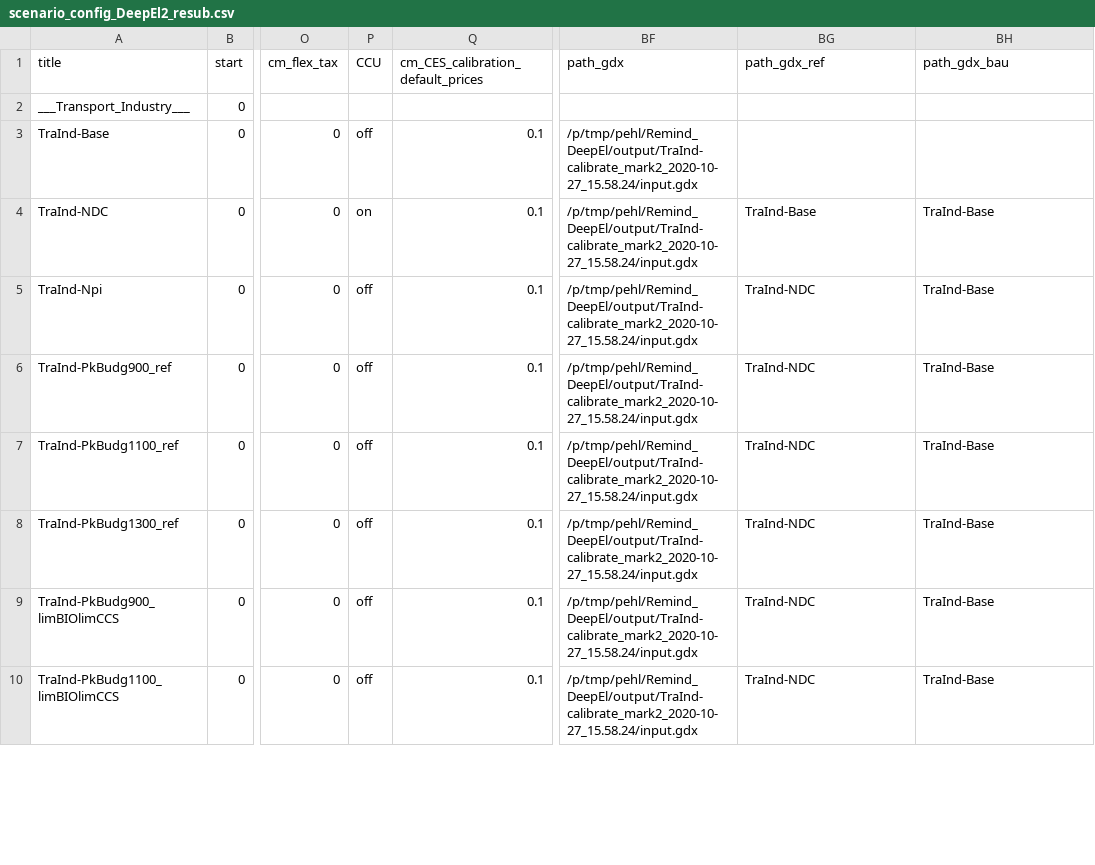
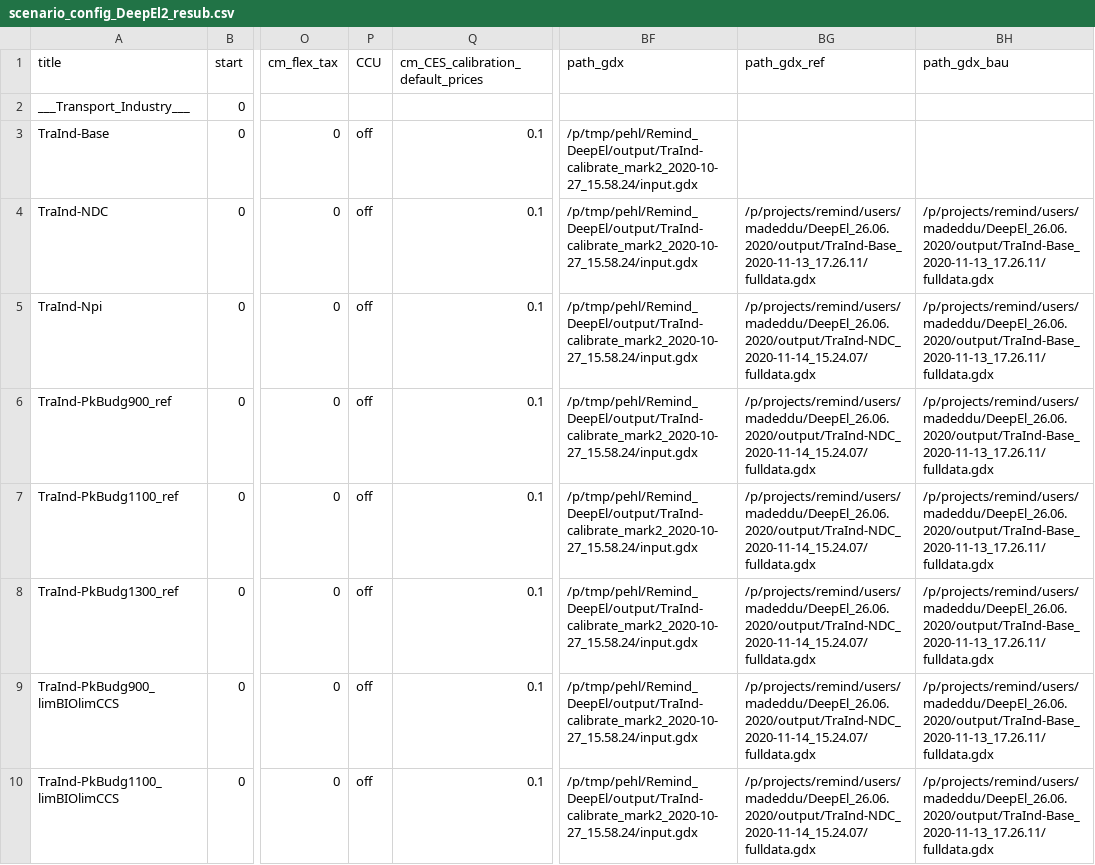
Before and after one commit to remindmodel/remind, a CSV file: config/scenario_config_DeepEl2_resub.csv, drawn as a sheet; only a part is shown, gaps mark what is left out; the diff covers the shown part only; the diff names each change by its address in the sheet, - before the commit and + after, or states it on an @@ line.

Commit message:
updated config file for DeepEl2_resub

```diff
--- a/config/scenario_config_DeepEl2_resub.csv
+++ b/config/scenario_config_DeepEl2_resub.csv
-P4 (CCU): on
+P4 (CCU): off
-BG4 (path_gdx_ref): TraInd-Base
+BG4 (path_gdx_ref): /p/projects/remind/users/madeddu/DeepEl_26.06.2020/output/TraInd-Base_2020-11-13_17.26.11/fulldata.gdx
-BH4:BH10 (path_gdx_bau): TraInd-Base
+BH4:BH10 (path_gdx_bau): /p/projects/remind/users/madeddu/DeepEl_26.06.2020/output/TraInd-Base_2020-11-13_17.26.11/fulldata.gdx
-BG5:BG10 (path_gdx_ref): TraInd-NDC
+BG5:BG10 (path_gdx_ref): /p/projects/remind/users/madeddu/DeepEl_26.06.2020/output/TraInd-NDC_2020-11-14_15.24.07/fulldata.gdx
```
Also changed, not shown: 2 added rows and 8 edited cells elsewhere in this file.
